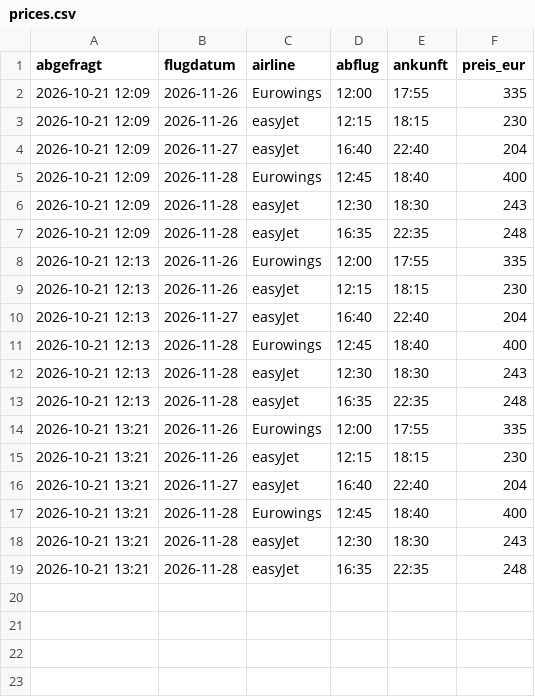
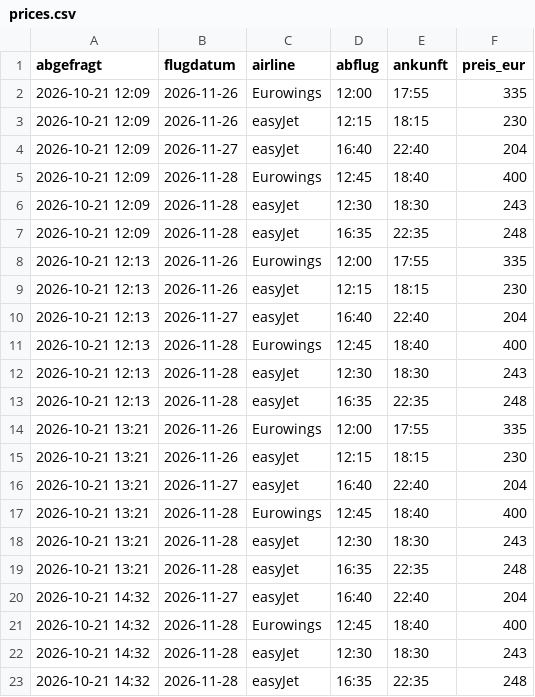
Before and after one commit to plsvb/flugpreis-tracker, a CSV file: prices.csv, drawn as a sheet.

```diff
--- a/prices.csv
+++ b/prices.csv
@@ -19 +19,5 @@ abgefragt,flugdatum,airline,abflug,ankunft,preis_eur
 2026-10-21 13:21,2026-11-28,easyJet,16:35,22:35,248
+2026-10-21 14:32,2026-11-27,easyJet,16:40,22:40,204
+2026-10-21 14:32,2026-11-28,Eurowings,12:45,18:40,400
+2026-10-21 14:32,2026-11-28,easyJet,12:30,18:30,243
+2026-10-21 14:32,2026-11-28,easyJet,16:35,22:35,248
```
Also changed, not shown: 1 other file.
